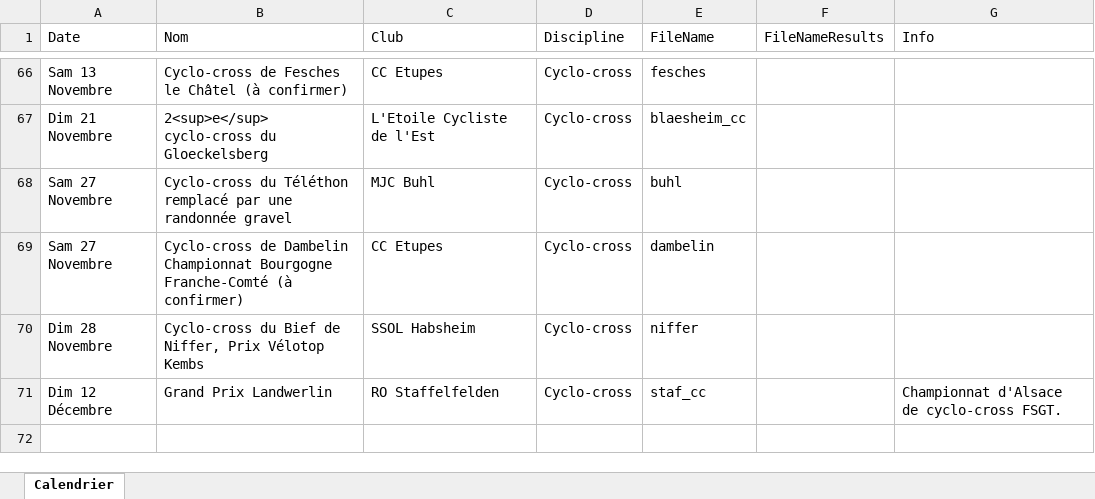
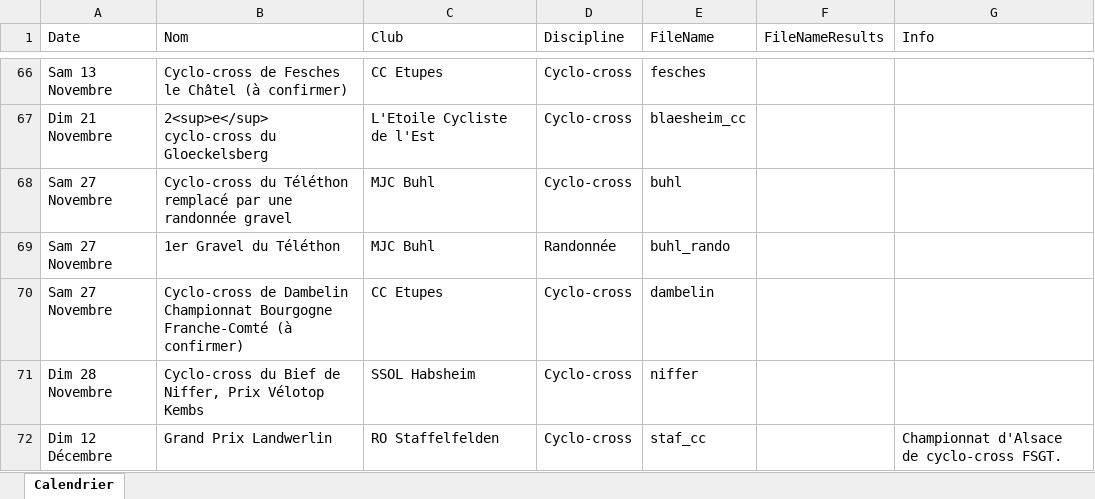
Before and after one commit to FlorianKohler/68-FSGT-Cyclisme-Alsace, an Excel workbook: Calendrier.xlsx, sheet Calendrier, drawn as a sheet; only a part is shown, gaps mark what is left out; values as stored, in another font and other column widths than the file's, no borders; the diff names each change by its address in the sheet, - before the commit and + after, or states it on an @@ line.

```diff
--- a/Calendrier.xlsx (sheet Calendrier)
+++ b/Calendrier.xlsx (sheet Calendrier)
+row 69: Sam 27 Novembre | 1er Gravel du Téléthon | MJC Buhl | Randonnée | buhl_rando
```
Also changed, not shown: 4 other files.
